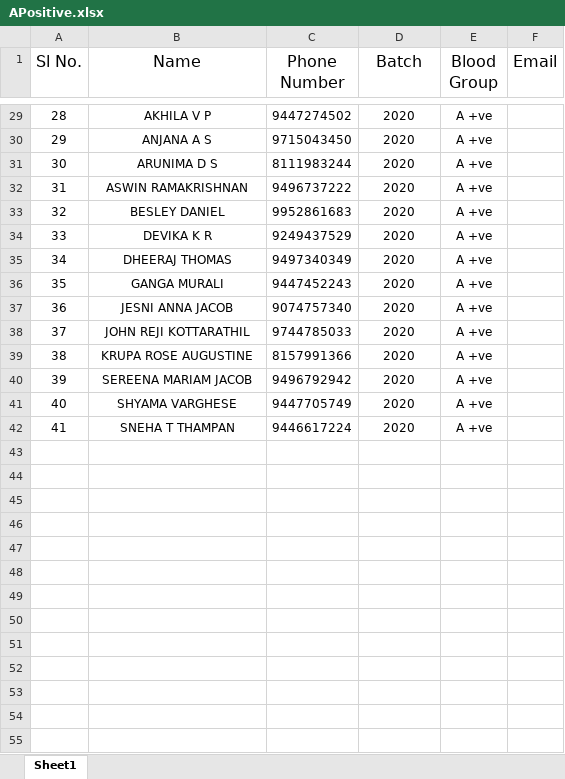
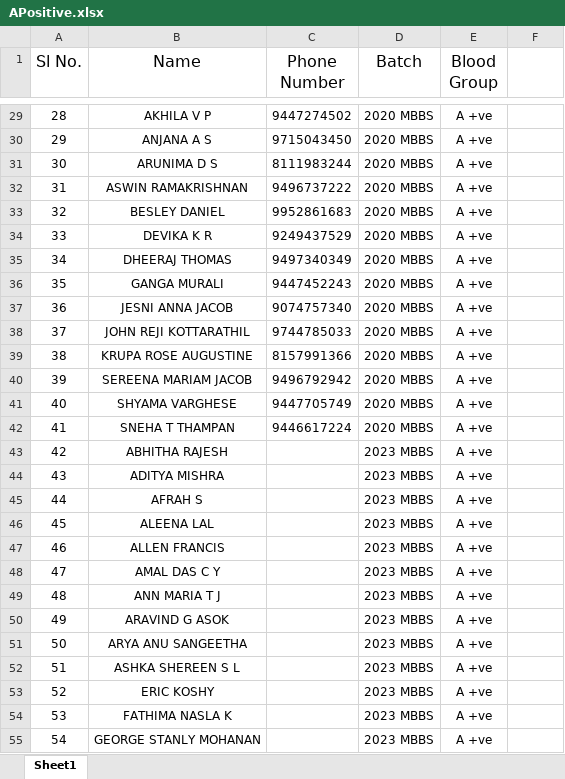
Before and after one commit to hridyasparsham/Hridyasparsham, an Excel workbook: APositive.xlsx, sheet Sheet1, drawn as a sheet; only a part is shown, gaps mark what is left out; values as stored, in another font and other column widths than the file's, no borders; the diff covers the shown part only; the diff names each change by its address in the sheet, - before the commit and + after, or states it on an @@ line.

```diff
--- a/APositive.xlsx (sheet Sheet1)
+++ b/APositive.xlsx (sheet Sheet1)
-F1: Email
+F1: (empty)
-D29:D42 (Batch): 2020
+D29:D42 (Batch): 2020 MBBS
+row 43: 42 | ABHITHA RAJESH |  | 2023 MBBS | A +ve
+row 44: 43 | ADITYA MISHRA |  | 2023 MBBS | A +ve
+row 45: 44 | AFRAH S |  | 2023 MBBS | A +ve
+row 46: 45 | ALEENA LAL |  | 2023 MBBS | A +ve
+row 47: 46 | ALLEN FRANCIS |  | 2023 MBBS | A +ve
+row 48: 47 | AMAL DAS C Y |  | 2023 MBBS | A +ve
+row 49: 48 | ANN MARIA T J |  | 2023 MBBS | A +ve
+row 50: 49 | ARAVIND G ASOK |  | 2023 MBBS | A +ve
+row 51: 50 | ARYA ANU SANGEETHA |  | 2023 MBBS | A +ve
+row 52: 51 | ASHKA SHEREEN S L |  | 2023 MBBS | A +ve
+row 53: 52 | ERIC KOSHY |  | 2023 MBBS | A +ve
+row 54: 53 | FATHIMA NASLA K |  | 2023 MBBS | A +ve
+row 55: 54 | GEORGE STANLY MOHANAN |  | 2023 MBBS | A +ve
```
Also changed, not shown: 15 added rows and 27 edited cells elsewhere in this sheet.
